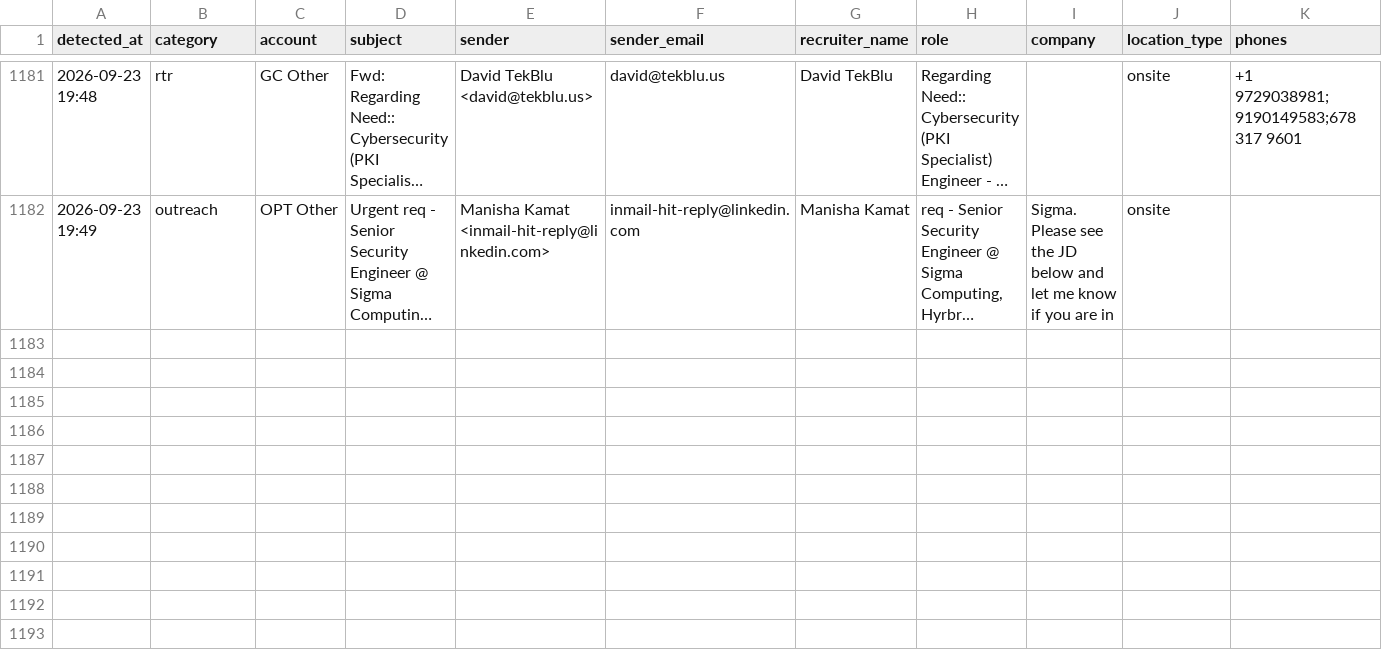
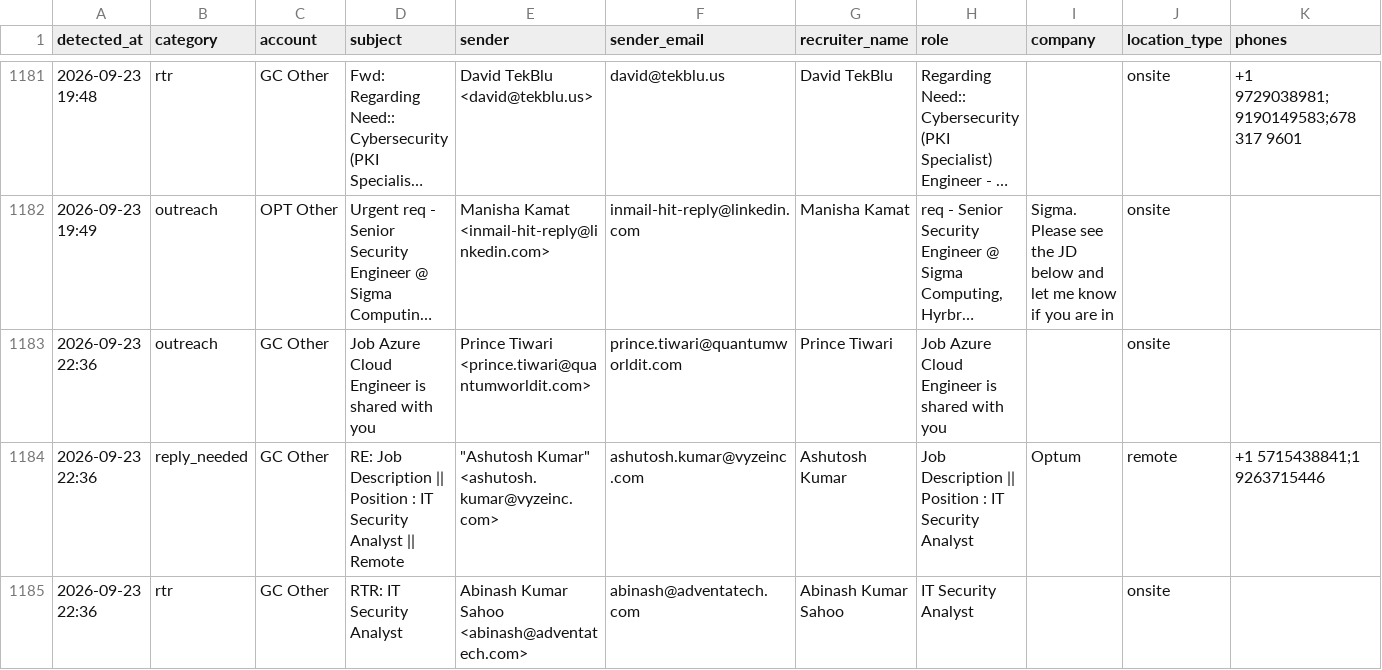
Before and after one commit to eshwarjay0-delS/gmail-watcher, a CSV file: data/rtr_followup_tracker.csv, drawn as a sheet; only a part is shown, gaps mark what is left out; long unchanged cells end in …; rows hold the shown columns only; the diff names each change by its address in the sheet, - before the commit and + after, or states it on an @@ line.

```diff
--- a/data/rtr_followup_tracker.csv
+++ b/data/rtr_followup_tracker.csv
+row 1183: 2026-09-23 22:36 | outreach | GC Other | Job Azure Cloud Engineer is shared with you | Prince Tiwari <prince.tiwari@quantumworldit.com> | prince.tiwari@quantumworldit.com | Prince Tiwari | Job Azure Cloud Engineer is shared with you |  | onsite
+row 1184: 2026-09-23 22:36 | reply_needed | GC Other | RE: Job Description || Position : IT Security Analyst || Remote | "Ashutosh Kumar" <ashutosh.kumar@vyzeinc.com> | ashutosh.kumar@vyzeinc.com | Ashutosh Kumar | Job Description || Position : IT Security Analyst | Optum | remote | +1 5715438841;1 9263715446
+row 1185: 2026-09-23 22:36 | rtr | GC Other | RTR: IT Security Analyst | Abinash Kumar Sahoo <abinash@adventatech.com> | abinash@adventatech.com | Abinash Kumar Sahoo | IT Security Analyst |  | onsite
```
Also changed, not shown: 3 other files.
